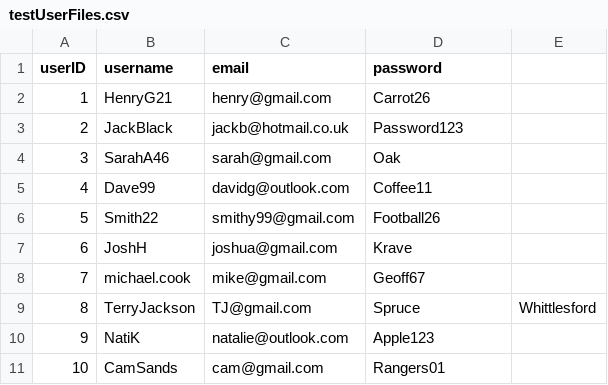
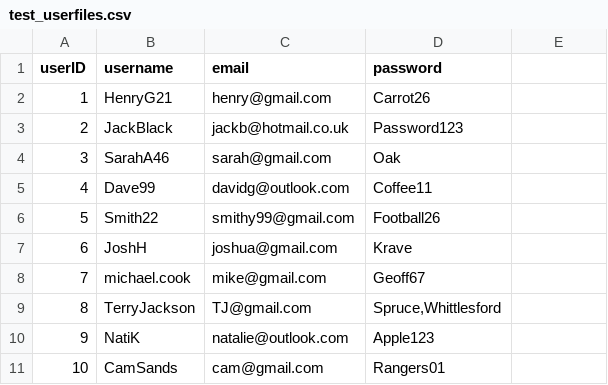
Before and after one commit to unimegan59781/NoteVersity1, a CSV file: app/src/main/res/raw/test_userfiles.csv (was app/src/main/res/values/testUserFiles.csv), drawn as a sheet.

Commit message:
added Users csv file

```diff
--- a/app/src/main/res/values/testUserFiles.csv
+++ b/app/src/main/res/raw/test_userfiles.csv
@@ -8,3 +8,3 @@ userID,username,email,password
 7,"michael.cook","mike@gmail.com","Geoff67"
-8,"TerryJackson","TJ@gmail.com","Spruce","Whittlesford"
+8,"TerryJackson","TJ@gmail.com","Spruce,Whittlesford"
 9,"NatiK","natalie@outlook.com","Apple123"
```
